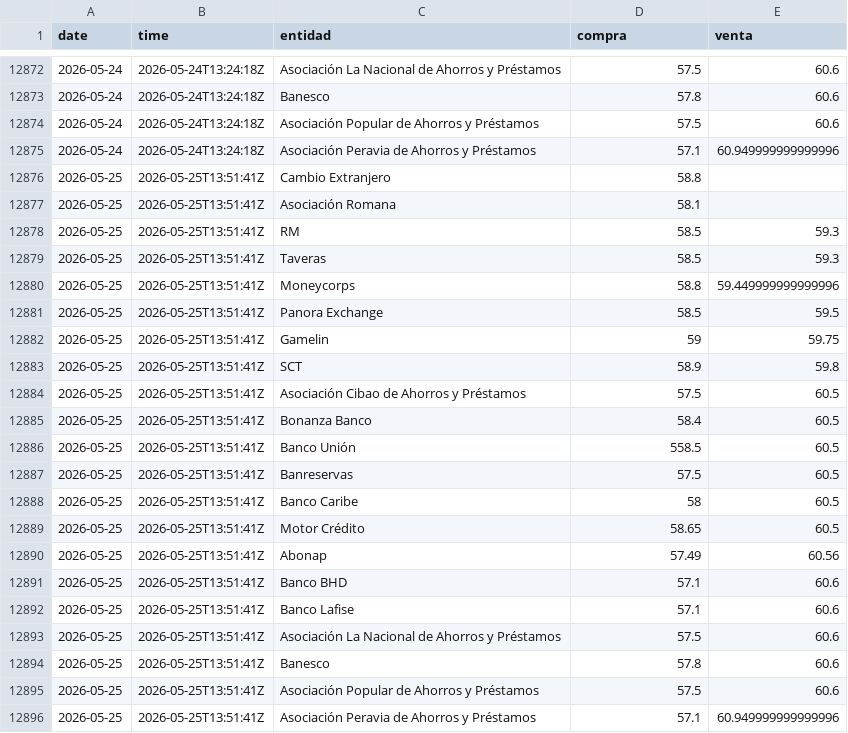
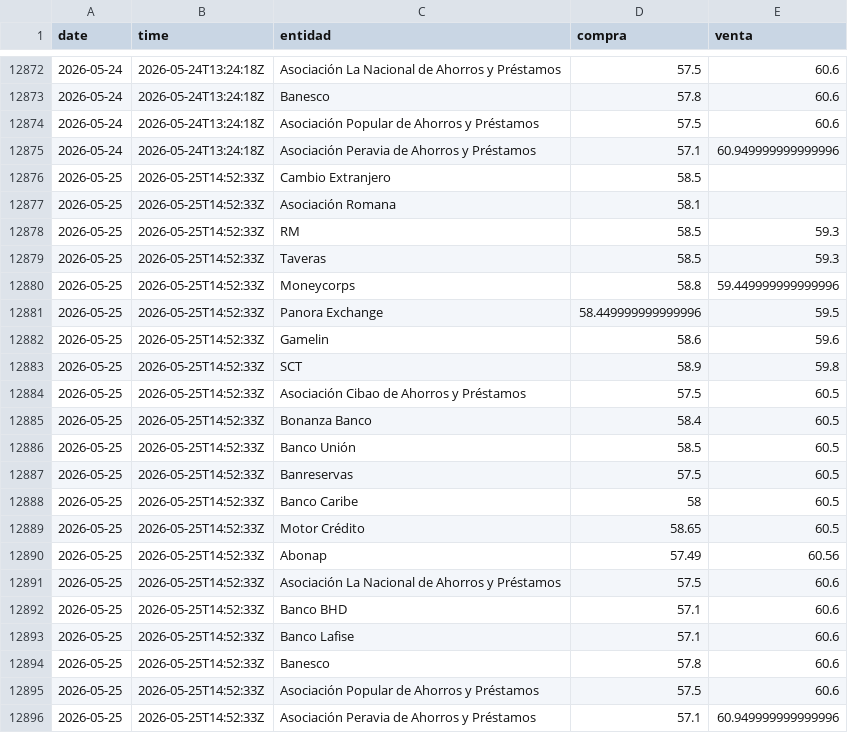
Before and after one commit to albertrosa96/webscraping-tc, a CSV file: data/infodolar/_historico_infodolar.csv, drawn as a sheet; only a part is shown, gaps mark what is left out.

```diff
--- a/data/infodolar/_historico_infodolar.csv
+++ b/data/infodolar/_historico_infodolar.csv
@@ -12875,22 +12875,22 @@ date,time,entidad,compra,venta
 2026-05-24,2026-05-24T13:24:18Z,Asociación Peravia de Ahorros y Préstamos,57.1,60.949999999999996
-2026-05-25,2026-05-25T13:51:41Z,Cambio Extranjero,58.8,
-2026-05-25,2026-05-25T13:51:41Z,Asociación Romana,58.1,
-2026-05-25,2026-05-25T13:51:41Z,RM,58.5,59.3
-2026-05-25,2026-05-25T13:51:41Z,Taveras,58.5,59.3
-2026-05-25,2026-05-25T13:51:41Z,Moneycorps,58.8,59.449999999999996
-2026-05-25,2026-05-25T13:51:41Z,Panora Exchange,58.5,59.5
-2026-05-25,2026-05-25T13:51:41Z,Gamelin,59,59.75
-2026-05-25,2026-05-25T13:51:41Z,SCT,58.9,59.8
-2026-05-25,2026-05-25T13:51:41Z,Asociación Cibao de Ahorros y Préstamos,57.5,60.5
-2026-05-25,2026-05-25T13:51:41Z,Bonanza Banco,58.4,60.5
-2026-05-25,2026-05-25T13:51:41Z,Banco Unión,558.5,60.5
-2026-05-25,2026-05-25T13:51:41Z,Banreservas,57.5,60.5
-2026-05-25,2026-05-25T13:51:41Z,Banco Caribe,58,60.5
-2026-05-25,2026-05-25T13:51:41Z,Motor Crédito,58.65,60.5
-2026-05-25,2026-05-25T13:51:41Z,Abonap,57.49,60.56
-2026-05-25,2026-05-25T13:51:41Z,Banco BHD,57.1,60.6
-2026-05-25,2026-05-25T13:51:41Z,Banco Lafise,57.1,60.6
-2026-05-25,2026-05-25T13:51:41Z,Asociación La Nacional de Ahorros y Préstamos,57.5,60.6
-2026-05-25,2026-05-25T13:51:41Z,Banesco,57.8,60.6
-2026-05-25,2026-05-25T13:51:41Z,Asociación Popular de Ahorros y Préstamos,57.5,60.6
-2026-05-25,2026-05-25T13:51:41Z,Asociación Peravia de Ahorros y Préstamos,57.1,60.949999999999996
+2026-05-25,2026-05-25T14:52:33Z,Cambio Extranjero,58.5,
+2026-05-25,2026-05-25T14:52:33Z,Asociación Romana,58.1,
+2026-05-25,2026-05-25T14:52:33Z,RM,58.5,59.3
+2026-05-25,2026-05-25T14:52:33Z,Taveras,58.5,59.3
+2026-05-25,2026-05-25T14:52:33Z,Moneycorps,58.8,59.449999999999996
+2026-05-25,2026-05-25T14:52:33Z,Panora Exchange,58.449999999999996,59.5
+2026-05-25,2026-05-25T14:52:33Z,Gamelin,58.6,59.6
+2026-05-25,2026-05-25T14:52:33Z,SCT,58.9,59.8
+2026-05-25,2026-05-25T14:52:33Z,Asociación Cibao de Ahorros y Préstamos,57.5,60.5
+2026-05-25,2026-05-25T14:52:33Z,Bonanza Banco,58.4,60.5
+2026-05-25,2026-05-25T14:52:33Z,Banco Unión,58.5,60.5
+2026-05-25,2026-05-25T14:52:33Z,Banreservas,57.5,60.5
+2026-05-25,2026-05-25T14:52:33Z,Banco Caribe,58,60.5
+2026-05-25,2026-05-25T14:52:33Z,Motor Crédito,58.65,60.5
+2026-05-25,2026-05-25T14:52:33Z,Abonap,57.49,60.56
+2026-05-25,2026-05-25T14:52:33Z,Asociación La Nacional de Ahorros y Préstamos,57.5,60.6
+2026-05-25,2026-05-25T14:52:33Z,Banco BHD,57.1,60.6
+2026-05-25,2026-05-25T14:52:33Z,Banco Lafise,57.1,60.6
+2026-05-25,2026-05-25T14:52:33Z,Banesco,57.8,60.6
+2026-05-25,2026-05-25T14:52:33Z,Asociación Popular de Ahorros y Préstamos,57.5,60.6
+2026-05-25,2026-05-25T14:52:33Z,Asociación Peravia de Ahorros y Préstamos,57.1,60.949999999999996
```
Also changed, not shown: data/from_banks/_historico_from_banks.csv, data/from_banks/csv/2026-05-25.csv, 7 other files.
